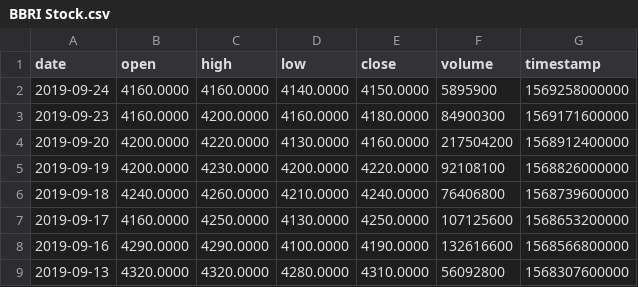
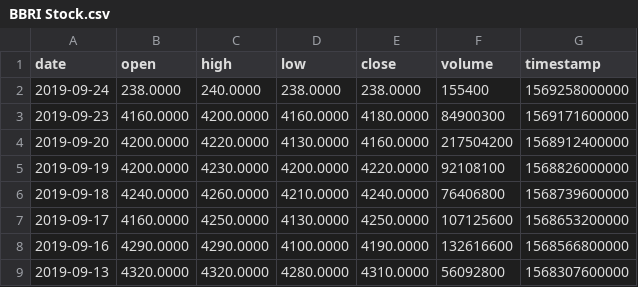
Before and after one commit to sdnar/VolantisProject, a CSV file: Stocks/BBRI Stock.csv, drawn as a sheet.

Commit message:
Update BBRI Stock.csv

```diff
--- a/Stocks/BBRI Stock.csv
+++ b/Stocks/BBRI Stock.csv
@@ -1,3 +1,3 @@
 date,open,high,low,close,volume,timestamp
-2019-09-24,4160.0000,4160.0000,4140.0000,4150.0000,5895900,1569258000000
+2019-09-24,238.0000,240.0000,238.0000,238.0000,155400,1569258000000
 2019-09-23,4160.0000,4200.0000,4160.0000,4180.0000,84900300,1569171600000
```
